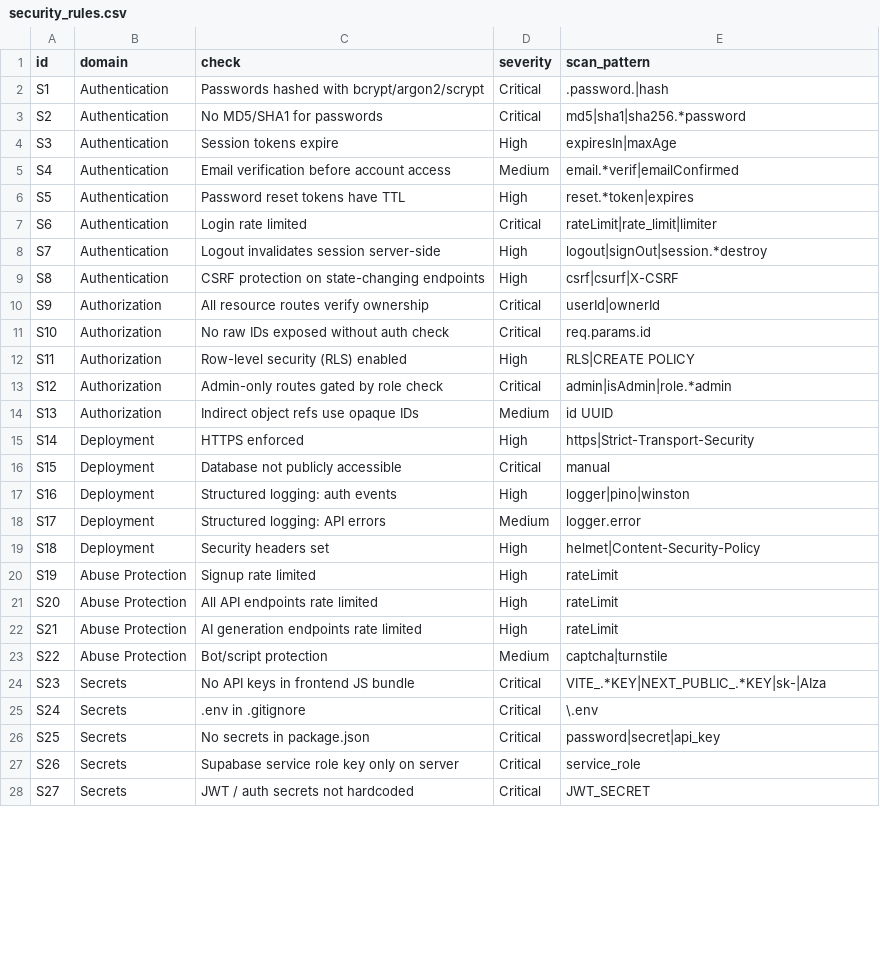
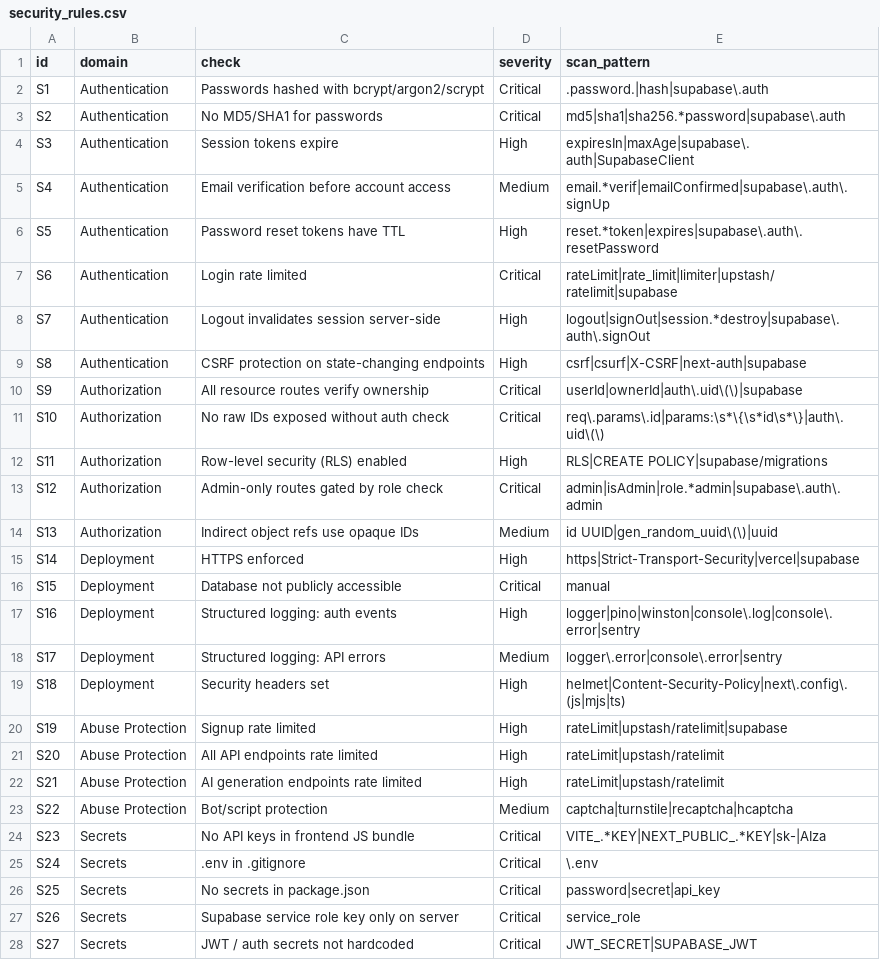
Before and after one commit to HarshKhalse/Orbit-Auditor-Skill, a CSV file: data/security_rules.csv, drawn as a sheet; only a part is shown; the diff covers the shown part only.

```diff
--- a/data/security_rules.csv
+++ b/data/security_rules.csv
@@ -1,24 +1,24 @@
 id,domain,check,severity,scan_pattern
-S1,Authentication,Passwords hashed with bcrypt/argon2/scrypt,Critical,.password.|hash
-S2,Authentication,No MD5/SHA1 for passwords,Critical,md5|sha1|sha256.*password
-S3,Authentication,Session tokens expire,High,expiresIn|maxAge
-S4,Authentication,Email verification before account access,Medium,email.*verif|emailConfirmed
-S5,Authentication,Password reset tokens have TTL,High,reset.*token|expires
-S6,Authentication,Login rate limited,Critical,rateLimit|rate_limit|limiter
-S7,Authentication,Logout invalidates session server-side,High,logout|signOut|session.*destroy
-S8,Authentication,CSRF protection on state-changing endpoints,High,csrf|csurf|X-CSRF
-S9,Authorization,All resource routes verify ownership,Critical,userId|ownerId
-S10,Authorization,No raw IDs exposed without auth check,Critical,req.params.id
-S11,Authorization,Row-level security (RLS) enabled,High,RLS|CREATE POLICY
-S12,Authorization,Admin-only routes gated by role check,Critical,admin|isAdmin|role.*admin
-S13,Authorization,Indirect object refs use opaque IDs,Medium,id UUID
-S14,Deployment,HTTPS enforced,High,https|Strict-Transport-Security
+S1,Authentication,Passwords hashed with bcrypt/argon2/scrypt,Critical,.password.|hash|supabase\.auth
+S2,Authentication,No MD5/SHA1 for passwords,Critical,md5|sha1|sha256.*password|supabase\.auth
+S3,Authentication,Session tokens expire,High,expiresIn|maxAge|supabase\.auth|SupabaseClient
+S4,Authentication,Email verification before account access,Medium,email.*verif|emailConfirmed|supabase\.auth\.signUp
+S5,Authentication,Password reset tokens have TTL,High,reset.*token|expires|supabase\.auth\.resetPassword
+S6,Authentication,Login rate limited,Critical,rateLimit|rate_limit|limiter|upstash/ratelimit|supabase
+S7,Authentication,Logout invalidates session server-side,High,logout|signOut|session.*destroy|supabase\.auth\.signOut
+S8,Authentication,CSRF protection on state-changing endpoints,High,csrf|csurf|X-CSRF|next-auth|supabase
+S9,Authorization,All resource routes verify ownership,Critical,userId|ownerId|auth\.uid\(\)|supabase
+S10,Authorization,No raw IDs exposed without auth check,Critical,req\.params\.id|params:\s*\{\s*id\s*\}|auth\.uid\(\)
+S11,Authorization,Row-level security (RLS) enabled,High,RLS|CREATE POLICY|supabase/migrations
+S12,Authorization,Admin-only routes gated by role check,Critical,admin|isAdmin|role.*admin|supabase\.auth\.admin
+S13,Authorization,Indirect object refs use opaque IDs,Medium,id UUID|gen_random_uuid\(\)|uuid
+S14,Deployment,HTTPS enforced,High,https|Strict-Transport-Security|vercel|supabase
 S15,Deployment,Database not publicly accessible,Critical,manual
-S16,Deployment,Structured logging: auth events,High,logger|pino|winston
-S17,Deployment,Structured logging: API errors,Medium,logger.error
-S18,Deployment,Security headers set,High,helmet|Content-Security-Policy
-S19,Abuse Protection,Signup rate limited,High,rateLimit
-S20,Abuse Protection,All API endpoints rate limited,High,rateLimit
-S21,Abuse Protection,AI generation endpoints rate limited,High,rateLimit
-S22,Abuse Protection,Bot/script protection,Medium,captcha|turnstile
+S16,Deployment,Structured logging: auth events,High,logger|pino|winston|console\.log|console\.error|sentry
+S17,Deployment,Structured logging: API errors,Medium,logger\.error|console\.error|sentry
+S18,Deployment,Security headers set,High,helmet|Content-Security-Policy|next\.config\.(js|mjs|ts)
+S19,Abuse Protection,Signup rate limited,High,rateLimit|upstash/ratelimit|supabase
+S20,Abuse Protection,All API endpoints rate limited,High,rateLimit|upstash/ratelimit
+S21,Abuse Protection,AI generation endpoints rate limited,High,rateLimit|upstash/ratelimit
+S22,Abuse Protection,Bot/script protection,Medium,captcha|turnstile|recaptcha|hcaptcha
 S23,Secrets,No API keys in frontend JS bundle,Critical,VITE_.*KEY|NEXT_PUBLIC_.*KEY|sk-|AIza
@@ -27,2 +27,2 @@ S25,Secrets,No secrets in package.json,Critical,password|secret|api_key
 S26,Secrets,Supabase service role key only on server,Critical,service_role
-S27,Secrets,JWT / auth secrets not hardcoded,Critical,JWT_SECRET
+S27,Secrets,JWT / auth secrets not hardcoded,Critical,JWT_SECRET|SUPABASE_JWT
```
Also changed, not shown: 6 edited cells elsewhere in this file, data/launch_rules.csv, 2 other files.
